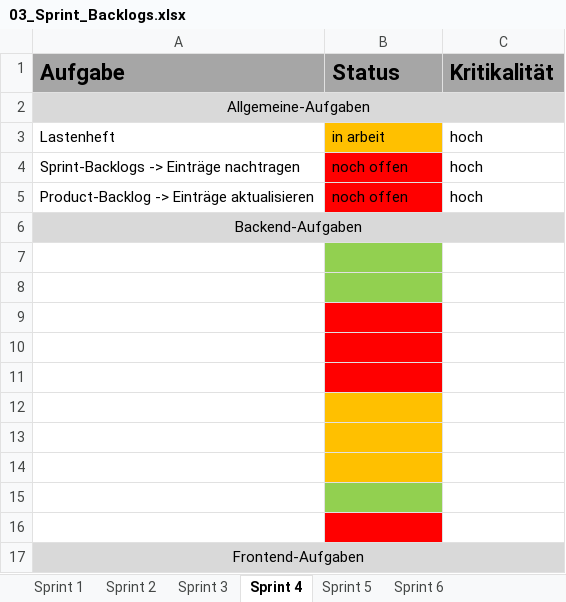
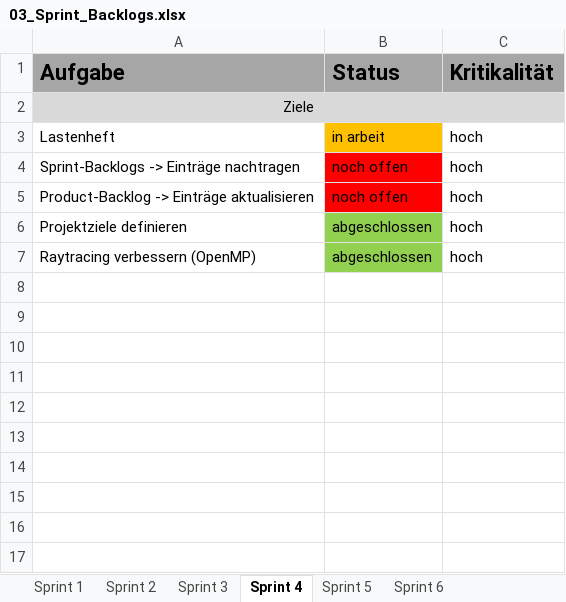
Before and after one commit to lgndluke/RaytRazor, an Excel workbook: 1. Projektplanung/03_Sprint_Backlogs.xlsx, sheet Sprint 4, drawn as a sheet; values as stored, in another font and other column widths than the file's, no borders; removed rows and columns are numbered as before the commit, all else as after; the diff names each change by its address in the sheet, - before the commit and + after, or states it on an @@ line.

Commit message:
03_Sprint_Backlogs.xlsx: Sprint-Backlogs vollständig nachgetragen.

```diff
--- a/1. Projektplanung/03_Sprint_Backlogs.xlsx (sheet Sprint 4)
+++ b/1. Projektplanung/03_Sprint_Backlogs.xlsx (sheet Sprint 4)
-A2 (Aufgabe): Allgemeine-Aufgaben
+A2 (Aufgabe): Ziele
-row 6: Backend-Aufgaben
-row 6: (empty)
+row 6: Projektziele definieren | abgeschlossen | hoch
-row 7: (empty)
+row 7: Raytracing verbessern (OpenMP) | abgeschlossen | hoch
-row 9: (empty)
-row 10: (empty)
-row 11: (empty)
-row 12: (empty)
-row 13: (empty)
-row 14: (empty)
-row 15: (empty)
-row 16: (empty)
-row 17: Frontend-Aufgaben
```
Also changed, not shown: sheet Sprint 6, sheet Sprint 3, sheet Sprint 1, sheet Sprint 2, sheet Sprint 5.
